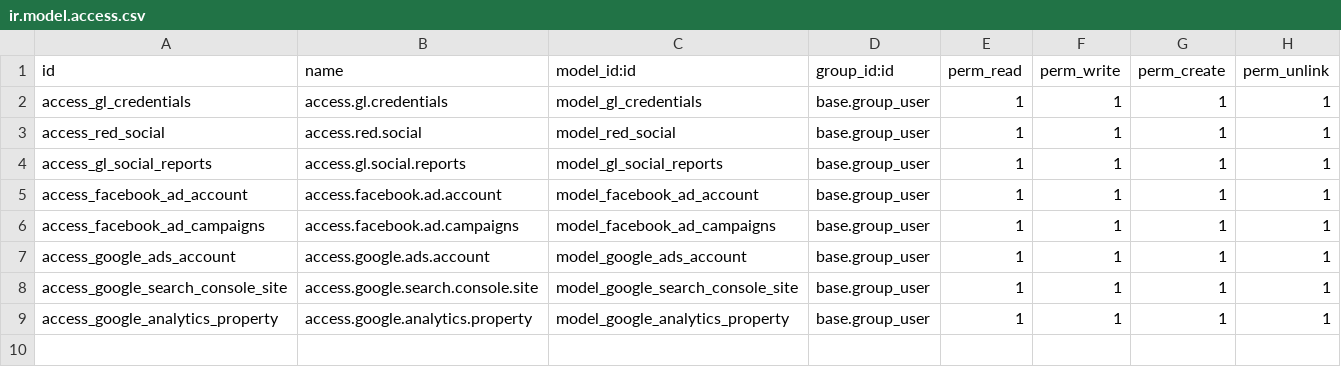
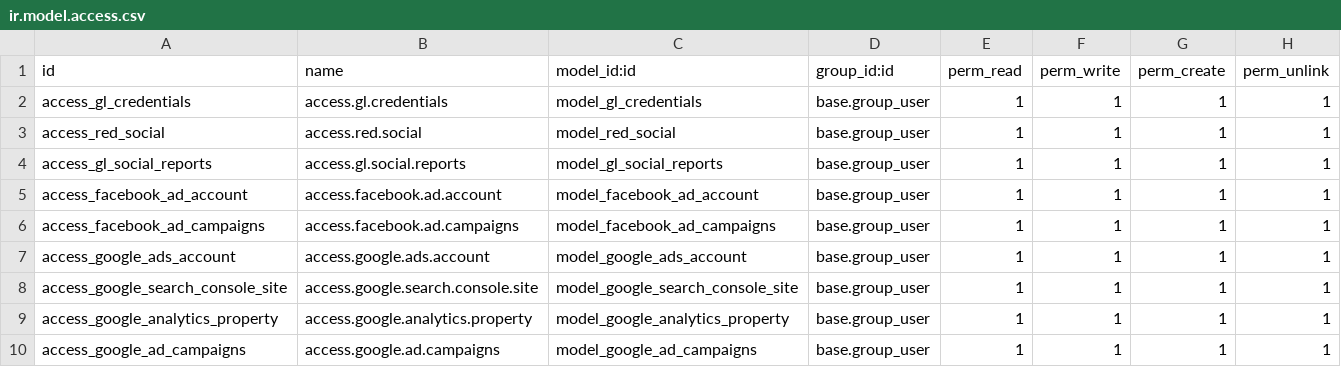
Before and after one commit to jasobeam/custom-addons, a CSV file: gl_geniolibre/security/ir.model.access.csv, drawn as a sheet; the diff names each change by its address in the sheet, - before the commit and + after, or states it on an @@ line.

Commit message:
Google Ads Report

```diff
--- a/gl_geniolibre/security/ir.model.access.csv
+++ b/gl_geniolibre/security/ir.model.access.csv
+row 10: access_google_ad_campaigns | access.google.ad.campaigns | model_google_ad_campaigns | base.group_user | 1 | 1 | 1 | 1
```
Also changed, not shown: 7 other files.
